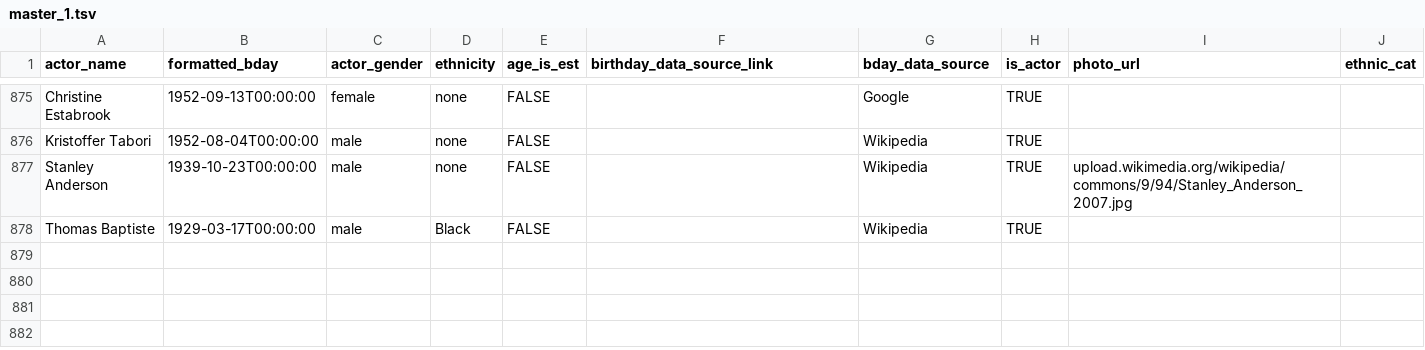
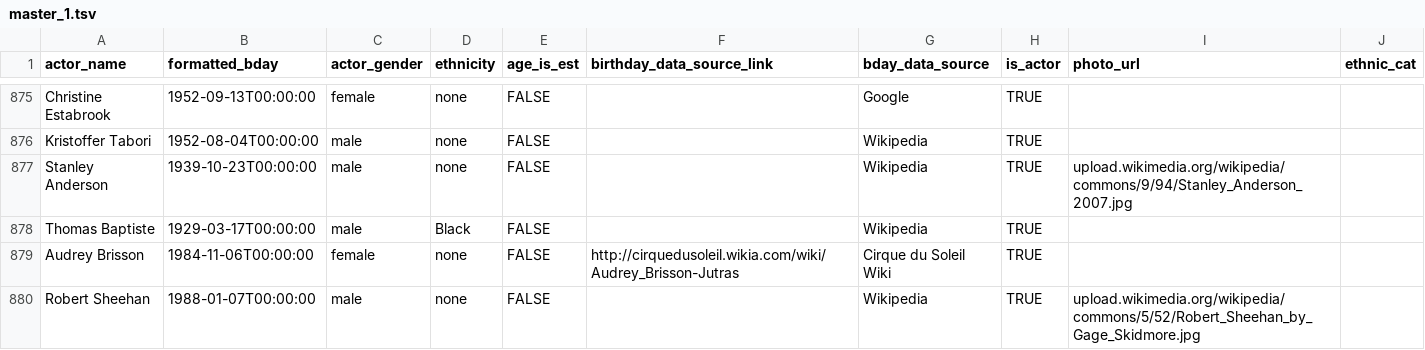
Before and after one commit to ewlin/shakespeare_production_data, a TSV file: data/master_1.tsv, drawn as a sheet; only a part is shown, gaps mark what is left out; the diff names each change by its address in the sheet, - before the commit and + after, or states it on an @@ line.

Commit message:
data kingston rose theatre

```diff
--- a/data/master_1.tsv
+++ b/data/master_1.tsv
+row 879: Audrey Brisson | 1984-11-06T00:00:00 | female | none | FALSE | http://cirquedusoleil.wikia.com/wiki/Audrey_Brisson-Jutras | Cirque du Soleil Wiki | TRUE
+row 880: Robert Sheehan | 1988-01-07T00:00:00 | male | none | FALSE |  | Wikipedia | TRUE | upload.wikimedia.org/wikipedia/commons/5/52/Robert_Sheehan_by_Gage_Skidmore.jpg
```
Also changed, not shown: data/ages/juliet_ages.tsv, data/ages/richard_ages.tsv.
